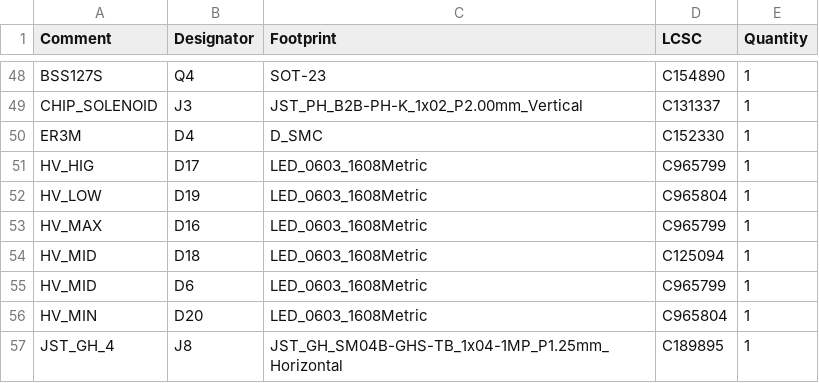
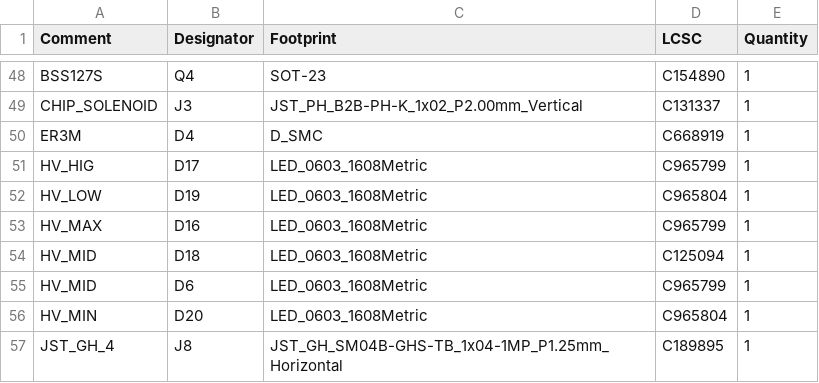
Before and after one commit to RoboJackets/robocup-pcb, a CSV file: boards/develop-2027/kicker-v3.5/jlcpcb/production_files/BOM-kicker-v3.4.csv, drawn as a sheet; only a part is shown, gaps mark what is left out.

Commit message:
final production files

```diff
--- a/boards/develop-2027/kicker-v3.5/jlcpcb/production_files/BOM-kicker-v3.4.csv
+++ b/boards/develop-2027/kicker-v3.5/jlcpcb/production_files/BOM-kicker-v3.4.csv
@@ -49,3 +49,3 @@ BSS127S,Q4,SOT-23,C154890,1
 CHIP_SOLENOID,J3,JST_PH_B2B-PH-K_1x02_P2.00mm_Vertical,C131337,1
-ER3M,D4,D_SMC,C152330,1
+ER3M,D4,D_SMC,C668919,1
 HV_HIG,D17,LED_0603_1608Metric,C965799,1
```
Also changed, not shown: 16 other files.
